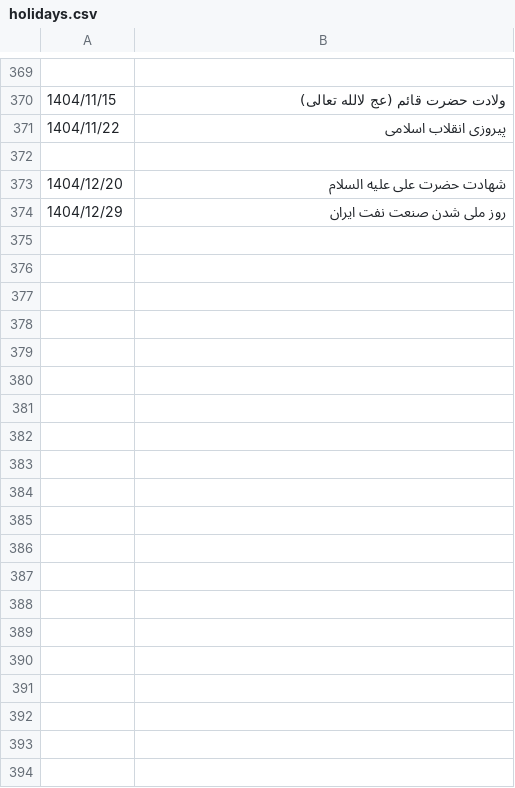
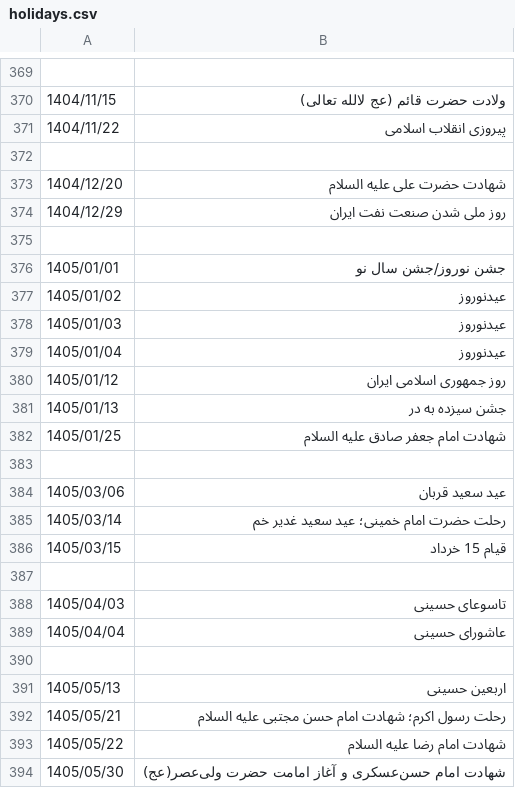
Before and after one commit to VahidN/PersianBingCalendar, a CSV file: PersianBingCalendar/bin/Release/Data/holidays.csv, drawn as a sheet; only a part is shown, gaps mark what is left out; the diff covers the shown part only; the diff names each change by its address in the sheet, - before the commit and + after, or states it on an @@ line.

Commit message:
Add Persian holidays for 1405 calendar year

```diff
--- a/PersianBingCalendar/bin/Release/Data/holidays.csv
+++ b/PersianBingCalendar/bin/Release/Data/holidays.csv
+row 375: (empty)
+row 376: 1405/01/01 | جشن نوروز/جشن سال نو
+row 377: 1405/01/02 | عیدنوروز
+row 378: 1405/01/03 | عیدنوروز
+row 379: 1405/01/04 | عیدنوروز
+row 380: 1405/01/12 | روز جمهوری اسلامی ایران
+row 381: 1405/01/13 | جشن سیزده به در
+row 382: 1405/01/25 | شهادت امام جعفر صادق علیه السلام
+row 383: (empty)
+row 384: 1405/03/06 | عید سعید قربان
+row 385: 1405/03/14 | رحلت حضرت امام خمینی؛ عید سعید غدیر خم
+row 386: 1405/03/15 | قیام 15 خرداد
+row 387: (empty)
+row 388: 1405/04/03 | تاسوعای حسینی
+row 389: 1405/04/04 | عاشورای حسینی
+row 390: (empty)
+row 391: 1405/05/13 | اربعین حسینی
+row 392: 1405/05/21 | رحلت رسول اکرم؛ شهادت امام حسن مجتبی علیه السلام
+row 393: 1405/05/22 | شهادت امام رضا علیه السلام
+row 394: 1405/05/30 | شهادت امام حسن‌عسکری و آغاز امامت حضرت ولی‌عصر(عج)
```
Also changed, not shown: 15 added rows elsewhere in this file.
